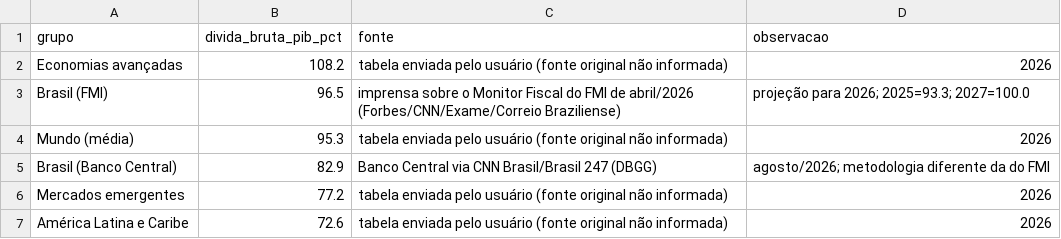
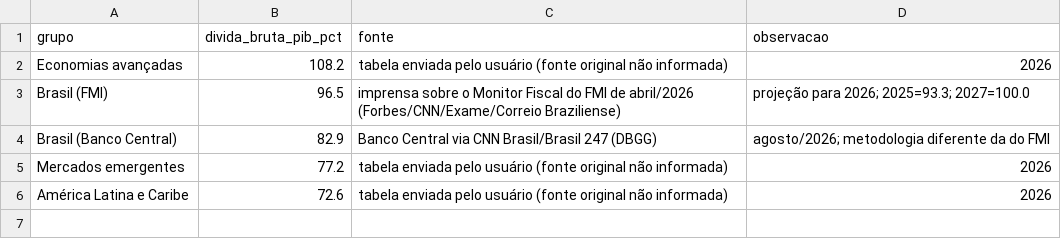
Before and after one commit to Hugohdessia/Workspace, a CSV file: dados/divida_pib_2026.csv, drawn as a sheet.

```diff
--- a/dados/divida_pib_2026.csv
+++ b/dados/divida_pib_2026.csv
@@ -3,3 +3,2 @@ Economias avançadas,108.2,tabela enviada pelo usuário (fonte original não inf
 Brasil (FMI),96.5,imprensa sobre o Monitor Fiscal do FMI de abril/2026 (Forbes/CNN/Exame/Correio Braziliense),projeção para 2026; 2025=93.3; 2027=100.0
-Mundo (média),95.3,tabela enviada pelo usuário (fonte original não informada),2026
 Brasil (Banco Central),82.9,Banco Central via CNN Brasil/Brasil 247 (DBGG),agosto/2026; metodologia diferente da do FMI
```
Also changed, not shown: 2 other files.
